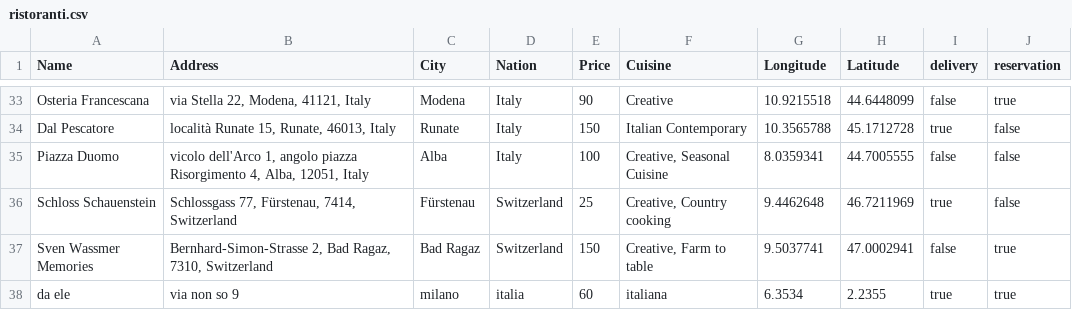
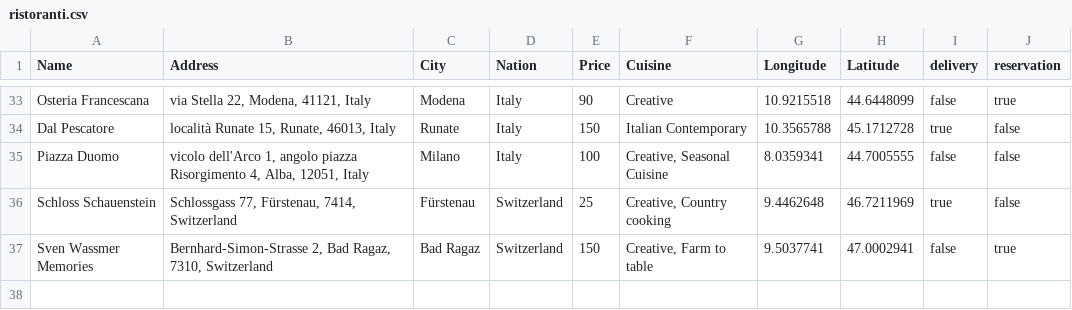
Before and after one commit to oumy25-rgb/TheKnife, a CSV file: TheKnife/TheKnife/src/dati/ristoranti.csv, drawn as a sheet; only a part is shown, gaps mark what is left out; the diff names each change by its address in the sheet, - before the commit and + after, or states it on an @@ line.

Commit message:
aggiunta possibilità di vedere ristoranti lontani

```diff
--- a/TheKnife/TheKnife/src/dati/ristoranti.csv
+++ b/TheKnife/TheKnife/src/dati/ristoranti.csv
-C35 (City): Alba
+C35 (City): Milano
-row 38: da ele | via non so 9 | milano | italia | 60 | italiana | 6.3534 | 2.2355 | true | true
```
Also changed, not shown: 4 other files.
